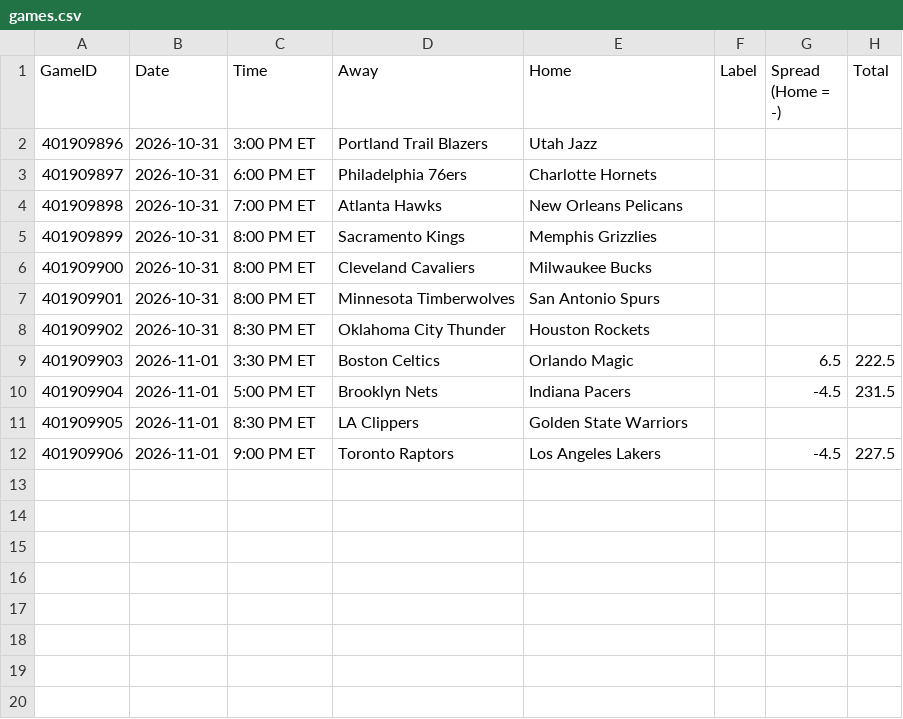
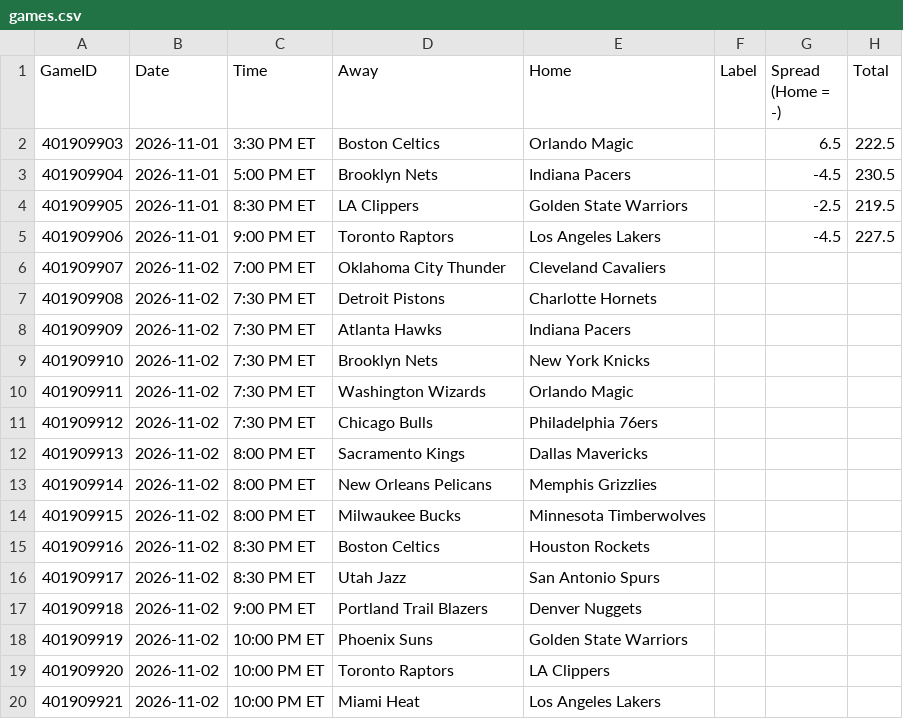
Before and after one commit to lgdsbrand/nba-model, a CSV file: nba/data/games.csv, drawn as a sheet.

```diff
--- a/nba/data/games.csv
+++ b/nba/data/games.csv
@@ -1,12 +1,20 @@
 GameID,Date,Time,Away,Home,Label,Spread (Home = -),Total
-401909896,2026-10-31,3:00 PM ET,Portland Trail Blazers,Utah Jazz,,,
-401909897,2026-10-31,6:00 PM ET,Philadelphia 76ers,Charlotte Hornets,,,
-401909898,2026-10-31,7:00 PM ET,Atlanta Hawks,New Orleans Pelicans,,,
-401909899,2026-10-31,8:00 PM ET,Sacramento Kings,Memphis Grizzlies,,,
-401909900,2026-10-31,8:00 PM ET,Cleveland Cavaliers,Milwaukee Bucks,,,
-401909901,2026-10-31,8:00 PM ET,Minnesota Timberwolves,San Antonio Spurs,,,
-401909902,2026-10-31,8:30 PM ET,Oklahoma City Thunder,Houston Rockets,,,
 401909903,2026-11-01,3:30 PM ET,Boston Celtics,Orlando Magic,,6.5,222.5
-401909904,2026-11-01,5:00 PM ET,Brooklyn Nets,Indiana Pacers,,-4.5,231.5
-401909905,2026-11-01,8:30 PM ET,LA Clippers,Golden State Warriors,,,
+401909904,2026-11-01,5:00 PM ET,Brooklyn Nets,Indiana Pacers,,-4.5,230.5
+401909905,2026-11-01,8:30 PM ET,LA Clippers,Golden State Warriors,,-2.5,219.5
 401909906,2026-11-01,9:00 PM ET,Toronto Raptors,Los Angeles Lakers,,-4.5,227.5
+401909907,2026-11-02,7:00 PM ET,Oklahoma City Thunder,Cleveland Cavaliers,,,
+401909908,2026-11-02,7:30 PM ET,Detroit Pistons,Charlotte Hornets,,,
+401909909,2026-11-02,7:30 PM ET,Atlanta Hawks,Indiana Pacers,,,
+401909910,2026-11-02,7:30 PM ET,Brooklyn Nets,New York Knicks,,,
+401909911,2026-11-02,7:30 PM ET,Washington Wizards,Orlando Magic,,,
+401909912,2026-11-02,7:30 PM ET,Chicago Bulls,Philadelphia 76ers,,,
+401909913,2026-11-02,8:00 PM ET,Sacramento Kings,Dallas Mavericks,,,
+401909914,2026-11-02,8:00 PM ET,New Orleans Pelicans,Memphis Grizzlies,,,
+401909915,2026-11-02,8:00 PM ET,Milwaukee Bucks,Minnesota Timberwolves,,,
+401909916,2026-11-02,8:30 PM ET,Boston Celtics,Houston Rockets,,,
+401909917,2026-11-02,8:30 PM ET,Utah Jazz,San Antonio Spurs,,,
+401909918,2026-11-02,9:00 PM ET,Portland Trail Blazers,Denver Nuggets,,,
+401909919,2026-11-02,10:00 PM ET,Phoenix Suns,Golden State Warriors,,,
+401909920,2026-11-02,10:00 PM ET,Toronto Raptors,LA Clippers,,,
+401909921,2026-11-02,10:00 PM ET,Miami Heat,Los Angeles Lakers,,,
```
Also changed, not shown: data/raw/2027_teams.csv, nba/data/lineups.csv, 11 other files.
